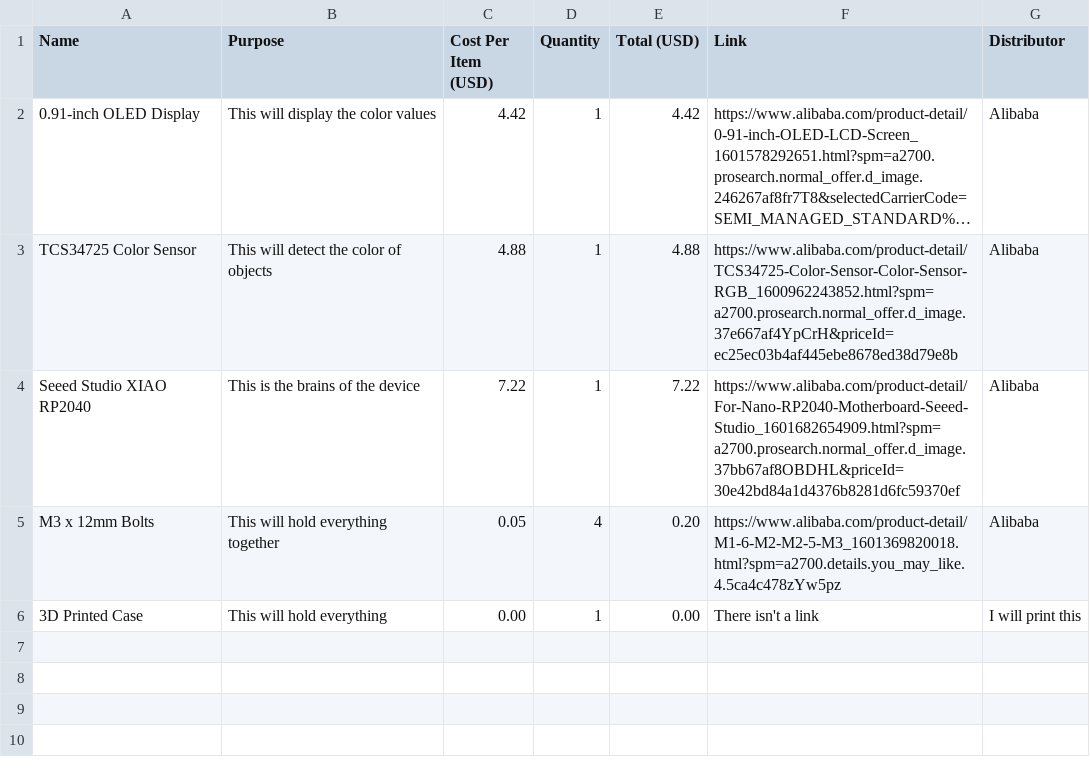
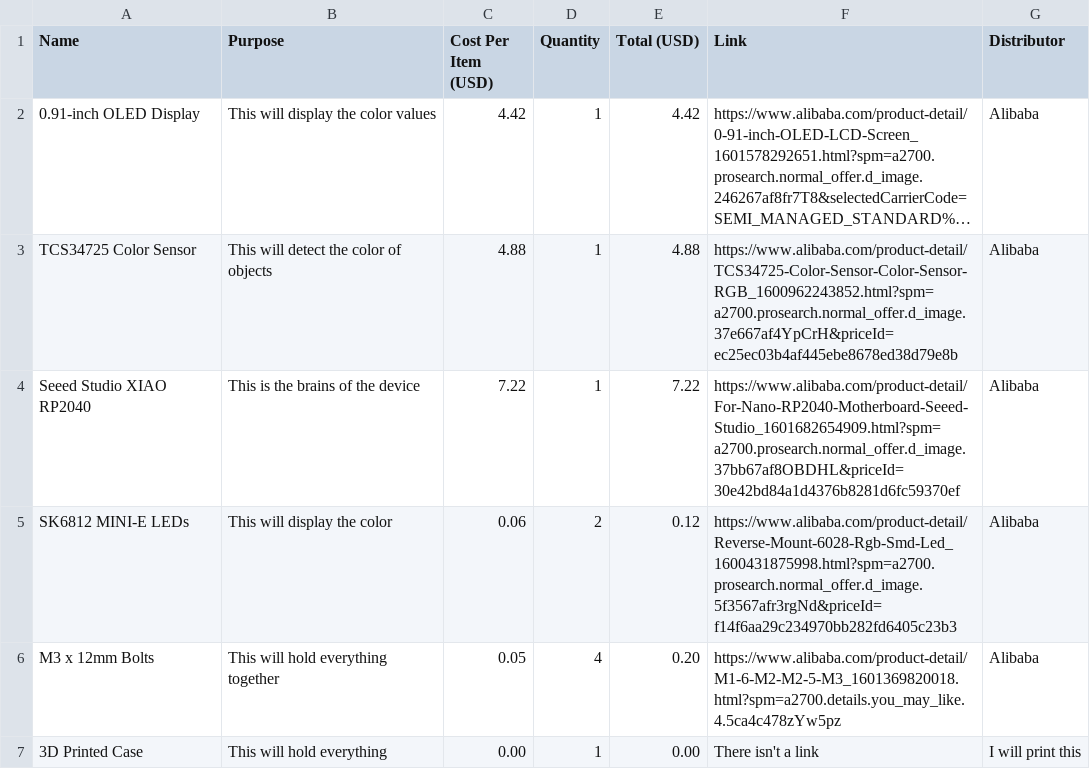
Before and after one commit to Cubic-Vyper/Micro-Palette, a CSV file: Micro Palette-bom.csv, drawn as a sheet; long unchanged cells end in …; the diff names each change by its address in the sheet, - before the commit and + after, or states it on an @@ line.

Commit message:
Update Micro Palette-bom.csv

```diff
--- a/Micro Palette-bom.csv
+++ b/Micro Palette-bom.csv
+row 5: SK6812 MINI-E LEDs | This will display the color | 0.06 | 2 | 0.12 | https://www.alibaba.com/product-detail/Reverse-Mount-6028-Rgb-Smd-Led_1600431875998.html?spm=a2700.prosearch.normal_offer.d_image.5f3567afr3rgNd&priceId=f14f6aa29c234970bb282fd6405c23b3 | Alibaba
```
